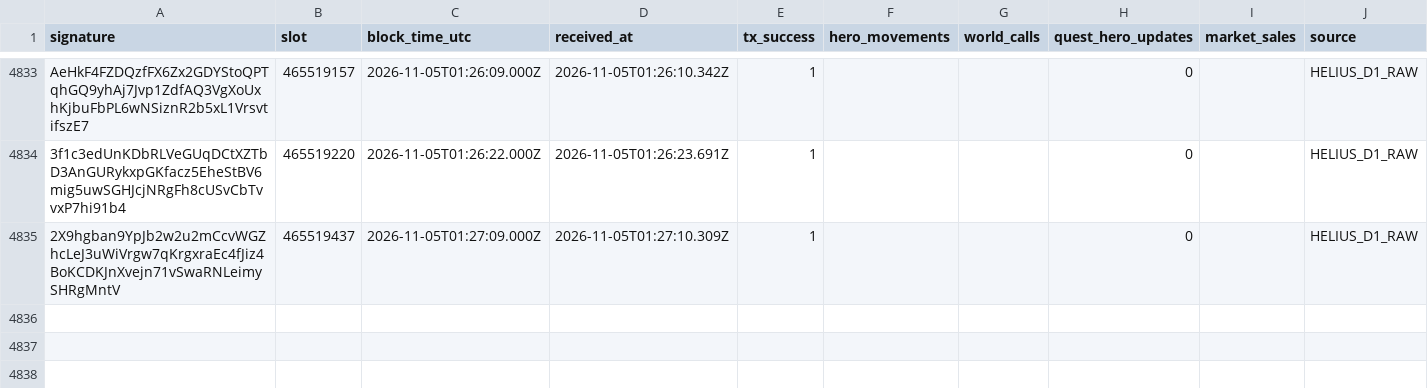
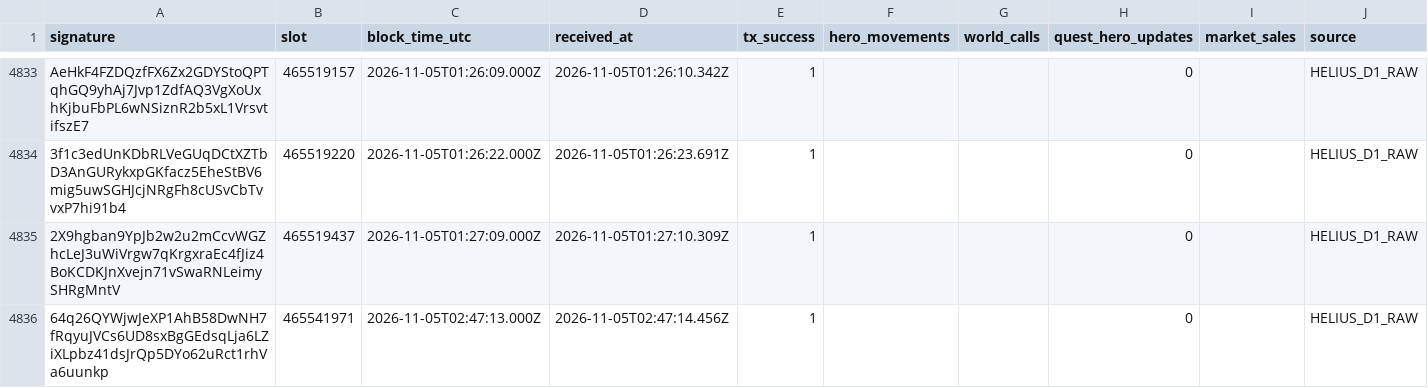
Before and after one commit to cjohnsongh/guild-saga-analytics, a CSV file: data/state/webhook_processed_events.csv, drawn as a sheet; only a part is shown, gaps mark what is left out; the diff names each change by its address in the sheet, - before the commit and + after, or states it on an @@ line.

```diff
--- a/data/state/webhook_processed_events.csv
+++ b/data/state/webhook_processed_events.csv
+row 4836: 64q26QYWjwJeXP1AhB58DwNH7fRqyuJVCs6UD8sxBgGEdsqLja6LZiXLpbz41dsJrQp5DYo62uRct1rhVa6uunkp | 465541971 | 2026-11-05T02:47:13.000Z | 2026-11-05T02:47:14.456Z | 1 |  |  | 0 |  | HELIUS_D1_RAW
```
Also changed, not shown: 6 other files.
